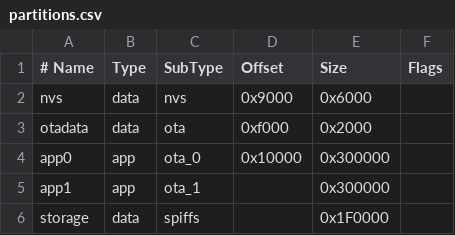
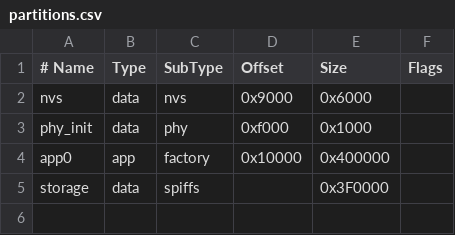
Before and after one commit to hiltar/hexfetch, a CSV file: esp32/partitions.csv, drawn as a sheet.

Commit message:
Modify partitions for ESP32 firmware
Updated partition configuration for ESP32.

```diff
--- a/esp32/partitions.csv
+++ b/esp32/partitions.csv
@@ -2,5 +2,4 @@
 nvs,      data, nvs,     0x9000,  0x6000,
-otadata,  data, ota,     0xf000,  0x2000,
-app0,     app,  ota_0,   0x10000, 0x300000,
-app1,     app,  ota_1,   ,        0x300000,
-storage,  data, spiffs,  ,        0x1F0000,
+phy_init, data, phy,     0xf000,  0x1000,
+app0,     app,  factory, 0x10000, 0x400000,
+storage,  data, spiffs,  ,        0x3F0000,
```
